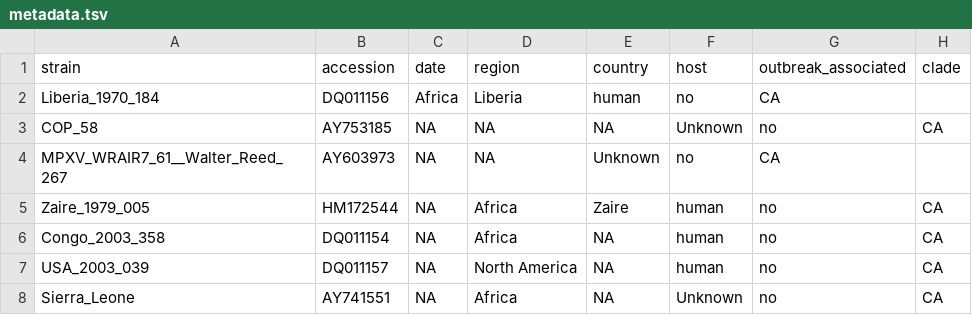
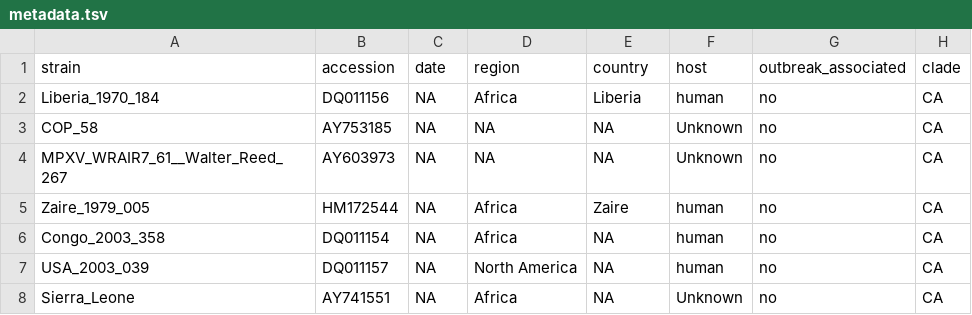
Before and after one commit to nextstrain/mpox, a TSV file: example_data/metadata.tsv, drawn as a sheet; only a part is shown.

Commit message:
Fix metadata.tsv

```diff
--- a/example_data/metadata.tsv
+++ b/example_data/metadata.tsv
@@ -1,5 +1,5 @@
 strain	accession	date	region	country	host	outbreak_associated	clade
-Liberia_1970_184	DQ011156	Africa	Liberia	human	no	CA
+Liberia_1970_184	DQ011156	NA	Africa	Liberia	human	no	CA
 COP_58	AY753185	NA	NA	NA	Unknown	no	CA
-MPXV_WRAIR7_61__Walter_Reed_267	AY603973	NA	NA	Unknown	no	CA
+MPXV_WRAIR7_61__Walter_Reed_267	AY603973	NA	NA	NA	Unknown	no	CA
 Zaire_1979_005	HM172544	NA	Africa	Zaire	human	no	CA
```
